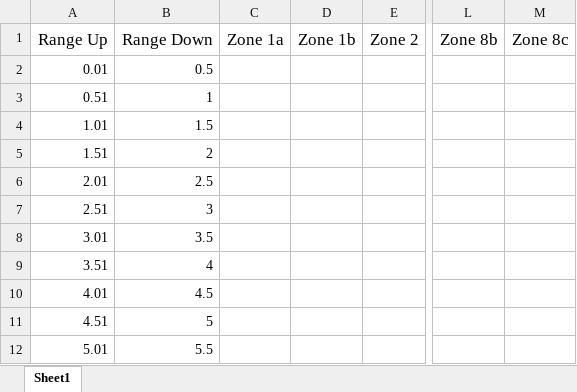
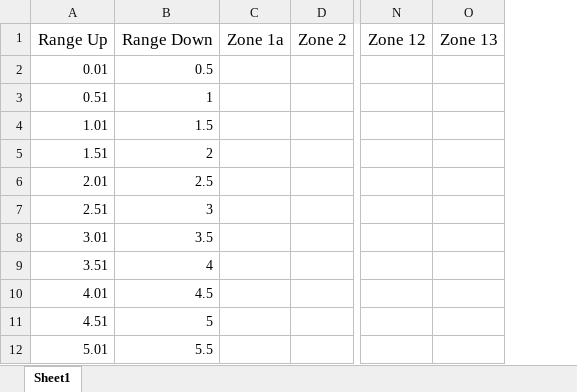
Before and after one commit to NajamNazar712/sonic, an Excel workbook: public/file/Retail International Standard Rates Upload Template.xlsx, sheet Sheet1, drawn as a sheet; only a part is shown, gaps mark what is left out; values as stored, in another font and other column widths than the file's, no borders; removed rows and columns are numbered as before the commit, all else as after; the diff names each change by its address in the sheet, - before the commit and + after, or states it on an @@ line.

```diff
--- a/public/file/Retail International Standard Rates Upload Template.xlsx (sheet Sheet1)
+++ b/public/file/Retail International Standard Rates Upload Template.xlsx (sheet Sheet1)
-column D (Zone 1b), empty
-column L (Zone 8b), empty
-column M (Zone 8c), empty
+column N (Zone 12), empty
+column O (Zone 13), empty
```
Also changed, not shown: public/file/International Standard Rates Upload Template.xlsx, public/file/Retail International Economy Rates Upload Template.xlsx, 2 other files.
